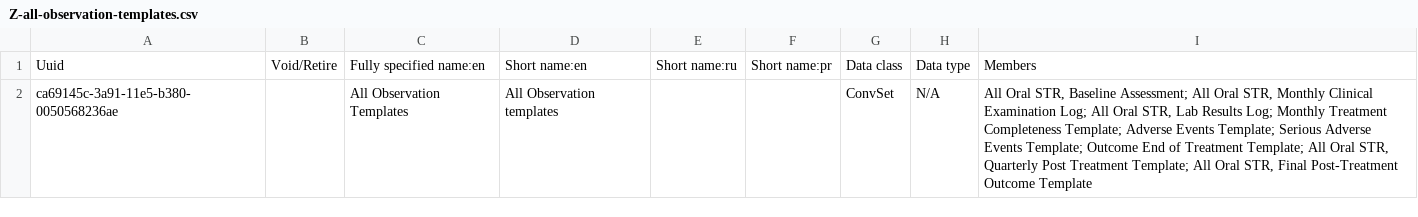
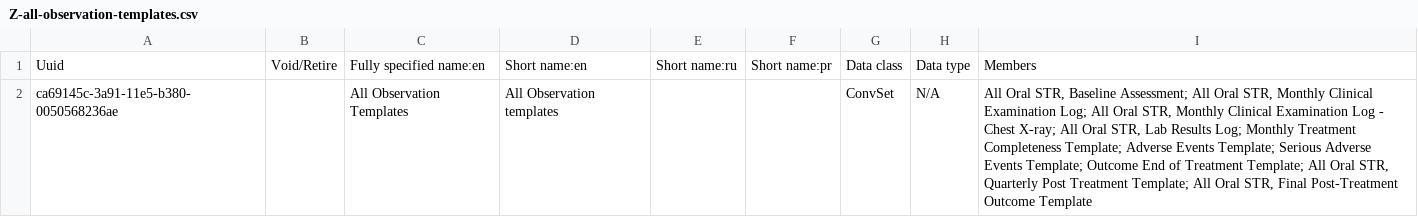
Before and after one commit to endtb/package1, a CSV file: concepts/Z-all-observation-templates.csv, drawn as a sheet.

Commit message:
Adding Chest X-ray forms

```diff
--- a/concepts/Z-all-observation-templates.csv
+++ b/concepts/Z-all-observation-templates.csv
@@ -1,2 +1,2 @@
 Uuid,Void/Retire,Fully specified name:en,Short name:en,Short name:ru,Short name:pr,Data class,Data type,Members
-ca69145c-3a91-11e5-b380-0050568236ae ,,All Observation Templates,All Observation templates ,,,ConvSet,N/A,"All Oral STR, Baseline Assessment; All Oral STR, Monthly Clinical Examination Log; All Oral STR, Lab Results Log; Monthly Treatment Completeness Template; Adverse Events Template; Serious Adverse Events Template; Outcome End of Treatment Template; All Oral STR, Quarterly Post Treatment Template; All Oral STR, Final Post-Treatment Outcome Template"
+ca69145c-3a91-11e5-b380-0050568236ae ,,All Observation Templates,All Observation templates ,,,ConvSet,N/A,"All Oral STR, Baseline Assessment; All Oral STR, Monthly Clinical Examination Log; All Oral STR, Monthly Clinical Examination Log - Chest X-ray; All Oral STR, Lab Results Log; Monthly Treatment Completeness Template; Adverse Events Template; Serious Adverse Events Template; Outcome End of Treatment Template; All Oral STR, Quarterly Post Treatment Template; All Oral STR, Final Post-Treatment Outcome Template"
```
